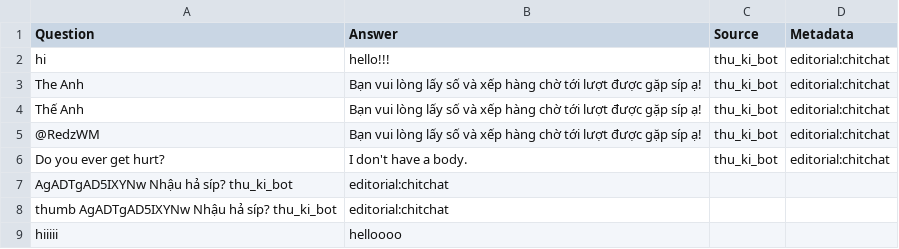
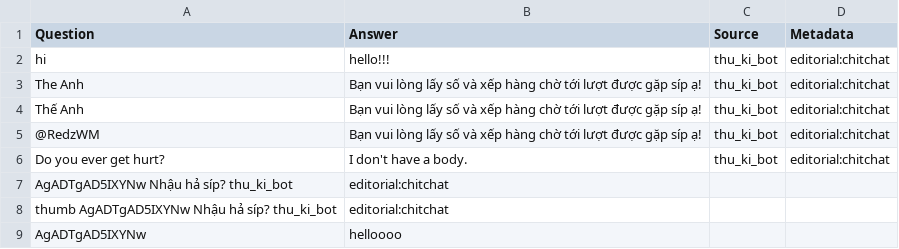
Before and after one commit to RedWM/helloworld, a TSV file: thu_ki_bot.tsv, drawn as a sheet.

Commit message:
Update thu_ki_bot.tsv

```diff
--- a/thu_ki_bot.tsv
+++ b/thu_ki_bot.tsv
@@ -8,2 +8,2 @@ AgADTgAD5IXYNw Nhậu hả síp?  thu_ki_bot	editorial:chitchat
 thumb AgADTgAD5IXYNw  Nhậu hả síp?  thu_ki_bot	editorial:chitchat
-hiiiii	helloooo
+AgADTgAD5IXYNw	helloooo
```
